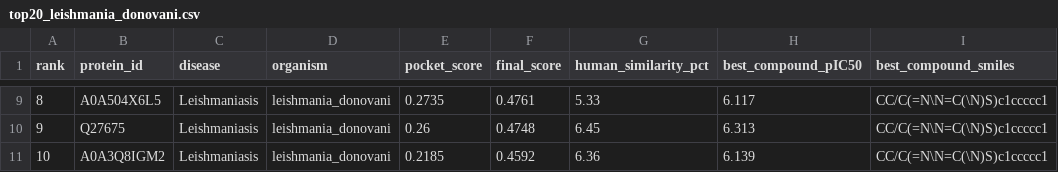
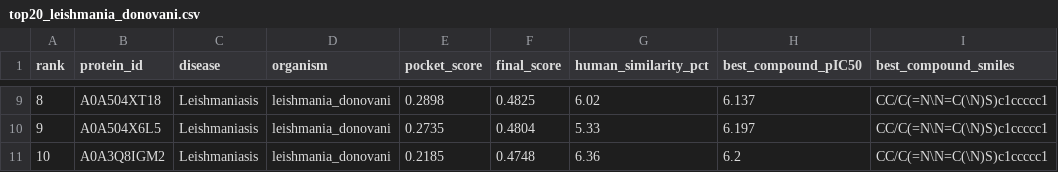
Before and after one commit to Dhruv-Gupta2711/neglect-fold, a CSV file: results/top20_leishmania_donovani.csv, drawn as a sheet; only a part is shown, gaps mark what is left out; the diff covers the shown part only.

```diff
--- a/results/top20_leishmania_donovani.csv
+++ b/results/top20_leishmania_donovani.csv
@@ -9,3 +9,3 @@ rank,protein_id,disease,organism,pocket_score,final_score,human_similarity_pct,b
-8,A0A504X6L5,Leishmaniasis,leishmania_donovani,0.2735,0.4761,5.33,6.117,CC/C(=N\N=C(\N)S)c1ccccc1
-9,Q27675,Leishmaniasis,leishmania_donovani,0.26,0.4748,6.45,6.313,CC/C(=N\N=C(\N)S)c1ccccc1
-10,A0A3Q8IGM2,Leishmaniasis,leishmania_donovani,0.2185,0.4592,6.36,6.139,CC/C(=N\N=C(\N)S)c1ccccc1
+8,A0A504XT18,Leishmaniasis,leishmania_donovani,0.2898,0.4825,6.02,6.137,CC/C(=N\N=C(\N)S)c1ccccc1
+9,A0A504X6L5,Leishmaniasis,leishmania_donovani,0.2735,0.4804,5.33,6.197,CC/C(=N\N=C(\N)S)c1ccccc1
+10,A0A3Q8IGM2,Leishmaniasis,leishmania_donovani,0.2185,0.4748,6.36,6.2,CC/C(=N\N=C(\N)S)c1ccccc1
```
Also changed, not shown: 29 edited cells elsewhere in this file, results/top20_drug_targets.csv, results/top20_schistosoma_mansoni.csv, 5 other files.
